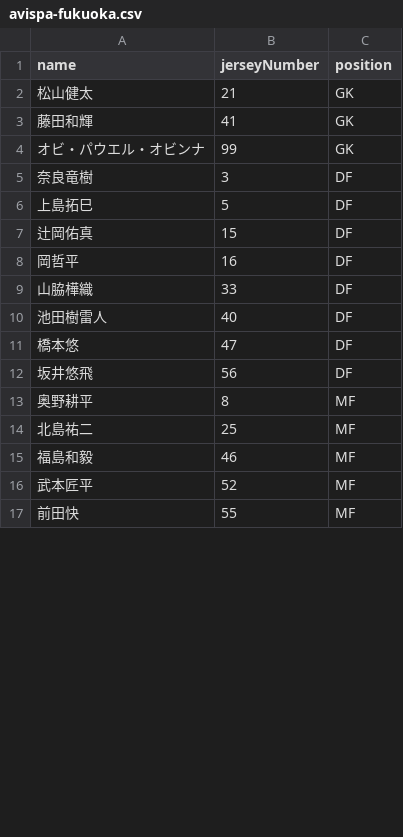
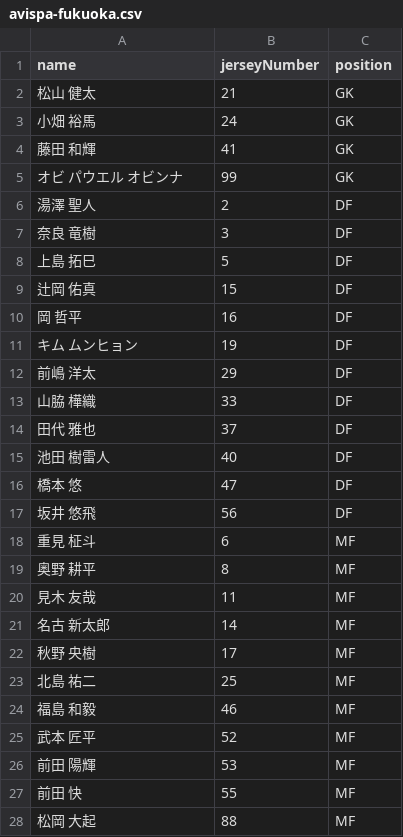
Before and after one commit to ussy2178/MatchPad, a CSV file: data/players/avispa-fukuoka.csv, drawn as a sheet; only a part is shown; the diff covers the shown part only.

```diff
--- a/data/players/avispa-fukuoka.csv
+++ b/data/players/avispa-fukuoka.csv
@@ -1,17 +1,28 @@
 name,jerseyNumber,position
-松山健太,21,GK
-藤田和輝,41,GK
-オビ・パウエル・オビンナ,99,GK
-奈良竜樹,3,DF
-上島拓巳,5,DF
-辻岡佑真,15,DF
-岡哲平,16,DF
-山脇樺織,33,DF
-池田樹雷人,40,DF
-橋本悠,47,DF
-坂井悠飛,56,DF
-奥野耕平,8,MF
-北島祐二,25,MF
-福島和毅,46,MF
-武本匠平,52,MF
-前田快,55,MF
+松山 健太,21,GK
+小畑 裕馬,24,GK
+藤田 和輝,41,GK
+オビ パウエル オビンナ,99,GK
+湯澤 聖人,2,DF
+奈良 竜樹,3,DF
+上島 拓巳,5,DF
+辻岡 佑真,15,DF
+岡 哲平,16,DF
+キム ムンヒョン,19,DF
+前嶋 洋太,29,DF
+山脇 樺織,33,DF
+田代 雅也,37,DF
+池田 樹雷人,40,DF
+橋本 悠,47,DF
+坂井 悠飛,56,DF
+重見 柾斗,6,MF
+奥野 耕平,8,MF
+見木 友哉,11,MF
+名古 新太郎,14,MF
+秋野 央樹,17,MF
+北島 祐二,25,MF
+福島 和毅,46,MF
+武本 匠平,52,MF
+前田 陽輝,53,MF
+前田 快,55,MF
+松岡 大起,88,MF
```
Also changed, not shown: 4 added rows, 1 removed row and 6 edited cells elsewhere in this file, data/players/jef-united-chiba.csv, data/players/kyoto-sanga.csv, 15 other files.
